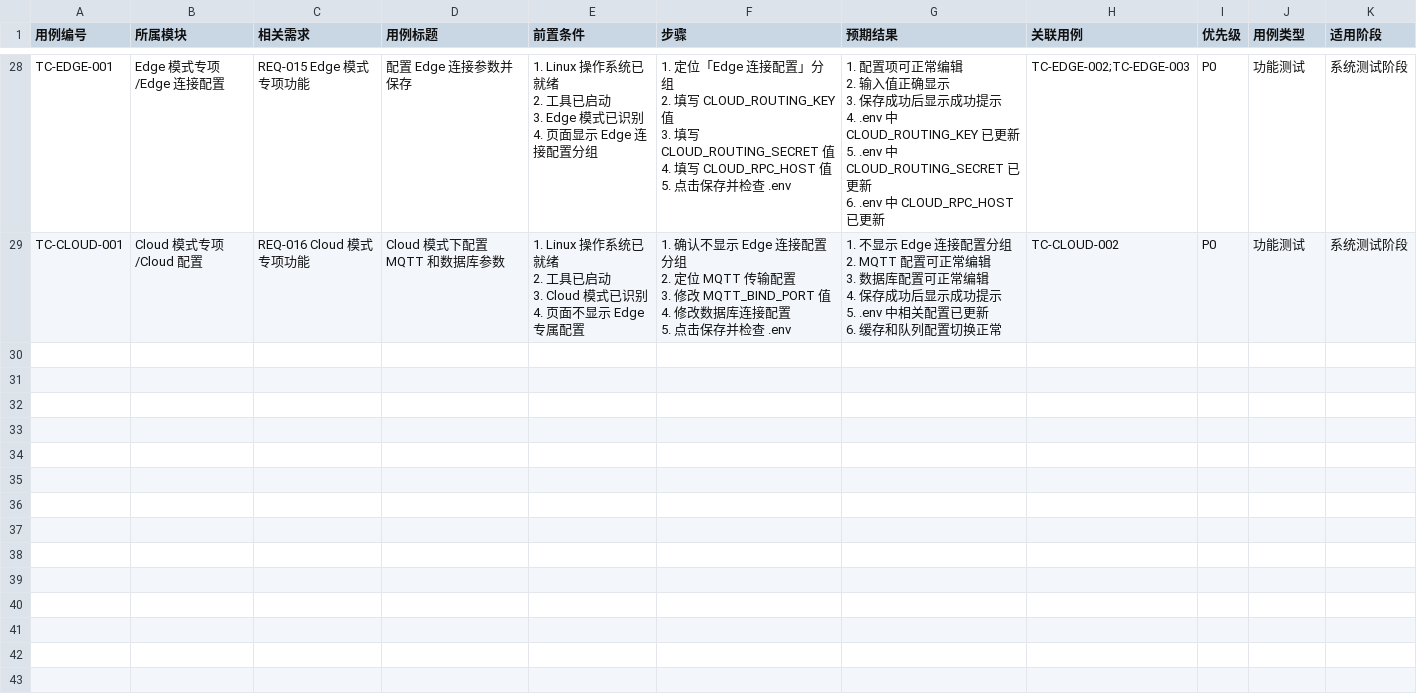
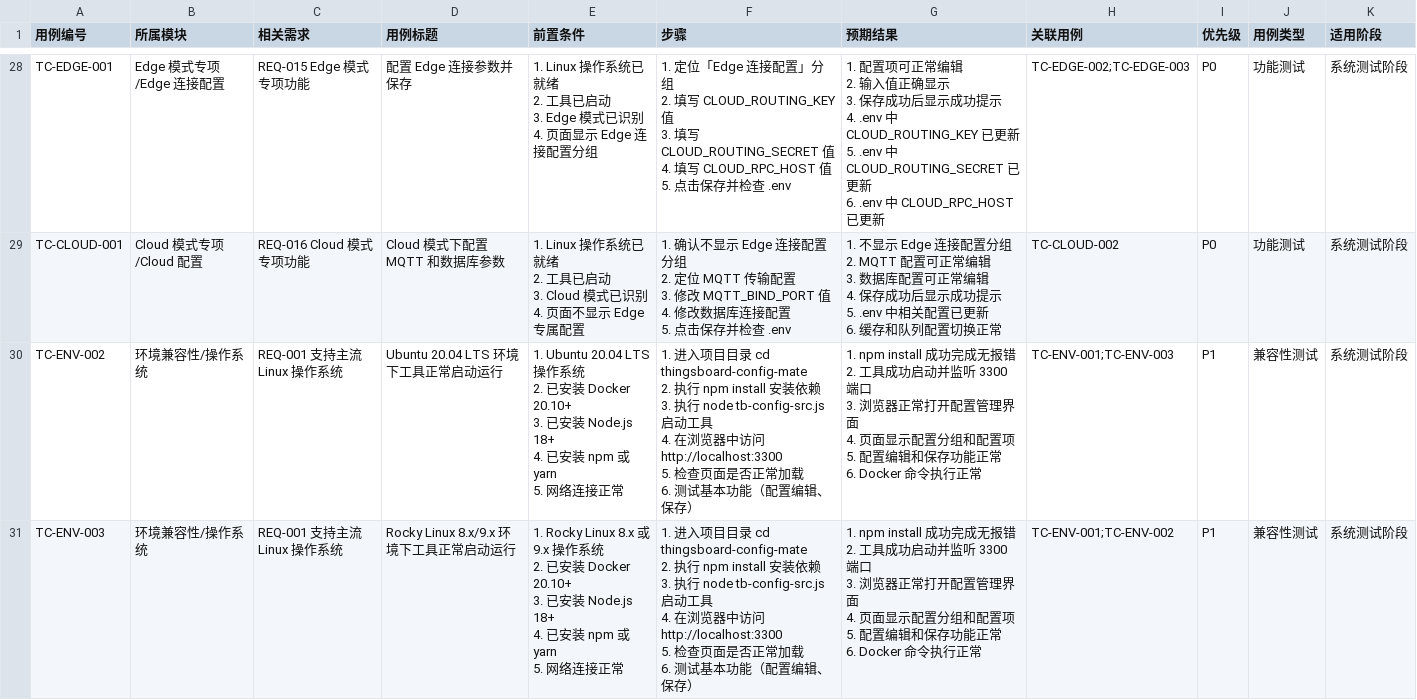
Before and after one commit to bcblr1993/thingsboad-config-mate, a CSV file: TEST_CASES_DETAIL.csv, drawn as a sheet; only a part is shown, gaps mark what is left out; ↵ is a line break in a cell; the diff covers the shown part only; the diff names each change by its address in the sheet, - before the commit and + after, or states it on an @@ line.

Commit message:
docs: 补充 P1/P2 级别测试用例
- P1 级别：Ubuntu 20.04、Rocky Linux、Firefox 浏览器、Docker Compose v1
- P2 级别：Debian 11/12、macOS 14、Safari 浏览器
- 共新增 6 个兼容性测试用例

```diff
--- a/TEST_CASES_DETAIL.csv
+++ b/TEST_CASES_DETAIL.csv
+row 30: TC-ENV-002 | 环境兼容性/操作系统 | REQ-001 支持主流 Linux 操作系统 | Ubuntu 20.04 LTS 环境下工具正常启动运行 | 1. Ubuntu 20.04 LTS 操作系统 ↵ 2. 已安装 Docker 20.10+ ↵ 3. 已安装 Node.js 18+ ↵ 4. 已安装 npm 或 yarn ↵ 5. 网络连接正常 | 1. 进入项目目录 cd thingsboard-config-mate ↵ 2. 执行 npm install 安装依赖 ↵ 3. 执行 node tb-config-src.js 启动工具 ↵ 4. 在浏览器中访问 http://localhost:3300 ↵ 5. 检查页面是否正常加载 ↵ 6. 测试基本功能（配置编辑、保存） | 1. npm install 成功完成无报错 ↵ 2. 工具成功启动并监听 3300 端口 ↵ 3. 浏览器正常打开配置管理界面 ↵ 4. 页面显示配置分组和配置项 ↵ 5. 配置编辑和保存功能正常 ↵ 6. Docker 命令执行正常 | TC-ENV-001;TC-ENV-003 | P1 | 兼容性测试 | 系统测试阶段
+row 31: TC-ENV-003 | 环境兼容性/操作系统 | REQ-001 支持主流 Linux 操作系统 | Rocky Linux 8.x/9.x 环境下工具正常启动运行 | 1. Rocky Linux 8.x 或 9.x 操作系统 ↵ 2. 已安装 Docker 20.10+ ↵ 3. 已安装 Node.js 18+ ↵ 4. 已安装 npm 或 yarn ↵ 5. 网络连接正常 | 1. 进入项目目录 cd thingsboard-config-mate ↵ 2. 执行 npm install 安装依赖 ↵ 3. 执行 node tb-config-src.js 启动工具 ↵ 4. 在浏览器中访问 http://localhost:3300 ↵ 5. 检查页面是否正常加载 ↵ 6. 测试基本功能（配置编辑、保存） | 1. npm install 成功完成无报错 ↵ 2. 工具成功启动并监听 3300 端口 ↵ 3. 浏览器正常打开配置管理界面 ↵ 4. 页面显示配置分组和配置项 ↵ 5. 配置编辑和保存功能正常 ↵ 6. Docker 命令执行正常 | TC-ENV-001;TC-ENV-002 | P1 | 兼容性测试 | 系统测试阶段
```
Also changed, not shown: 5 added rows elsewhere in this file.
